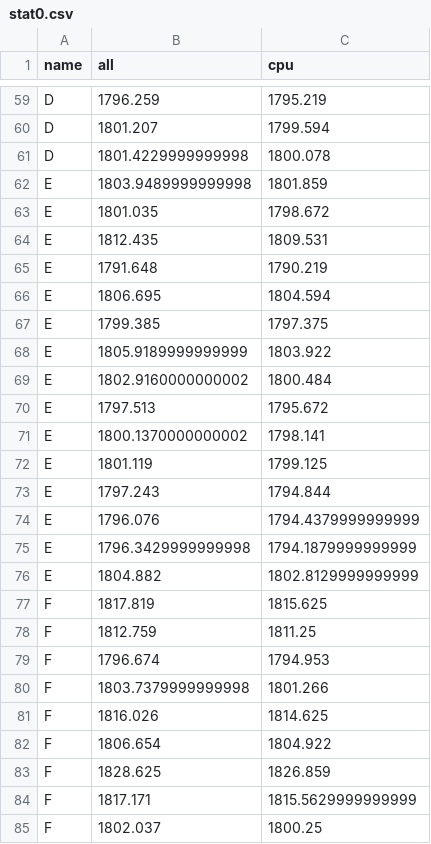
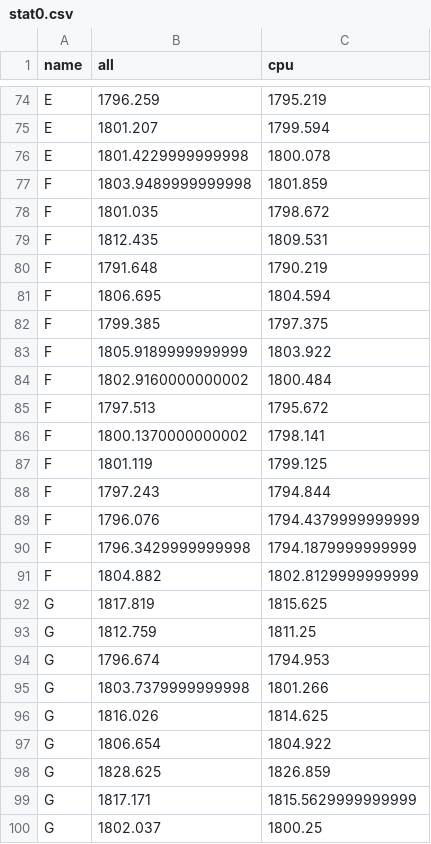
Before and after one commit to iharh/prj, a CSV file: py/fxchart/data/stat0.csv, drawn as a sheet; only a part is shown, gaps mark what is left out; addresses are those after the commit; the diff covers the shown part only; the diff names each change by its address in the sheet, - before the commit and + after, or states it on an @@ line.

```diff
--- a/py/fxchart/data/stat0.csv
+++ b/py/fxchart/data/stat0.csv
-A74:A76 (name): D
+A74:A76 (name): E
-A77:A91 (name): E
+A77:A91 (name): F
-A92:A100 (name): F
+A92:A100 (name): G
```
Also changed, not shown: 15 added rows and 18 edited cells elsewhere in this file, gra/kts/data/f0.csv, py/fxchart/data/all-agg.csv, 11 other files.
